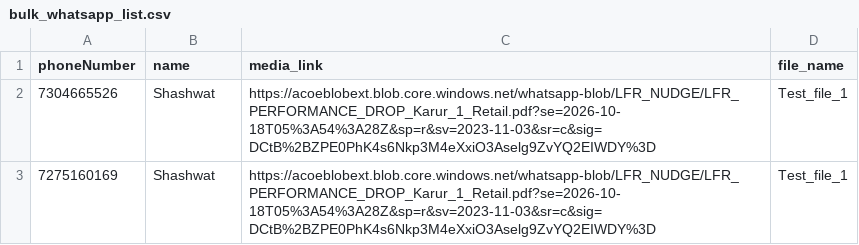
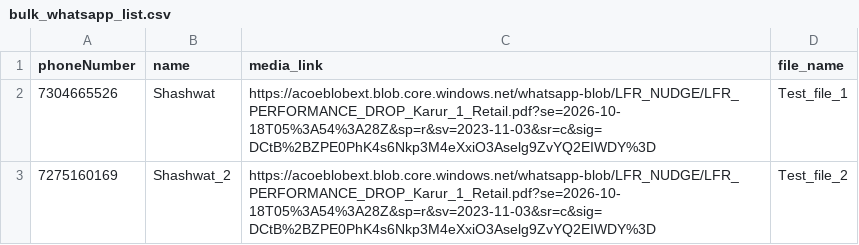
Before and after one commit to Shashwat150/Public_Upload, a CSV file: bulk_whatsapp_list.csv, drawn as a sheet.

Commit message:
Modify bulk_whatsapp_list.csv with new entries
Updated the CSV file to include a new entry with a modified name and file reference.

```diff
--- a/bulk_whatsapp_list.csv
+++ b/bulk_whatsapp_list.csv
@@ -2,2 +2,2 @@ phoneNumber,name,media_link,file_name
 7304665526,Shashwat,https://acoeblobext.blob.core.windows.net/whatsapp-blob/LFR_NUDGE/LFR_PERFORMANCE_DROP_Karur_1_Retail.pdf?se=2026-10-18T05%3A54%3A28Z&sp=r&sv=2023-11-03&sr=c&sig=DCtB%2BZPE0PhK4s6Nkp3M4eXxiO3Aselg9ZvYQ2EIWDY%3D,Test_file_1
-7275160169,Shashwat,https://acoeblobext.blob.core.windows.net/whatsapp-blob/LFR_NUDGE/LFR_PERFORMANCE_DROP_Karur_1_Retail.pdf?se=2026-10-18T05%3A54%3A28Z&sp=r&sv=2023-11-03&sr=c&sig=DCtB%2BZPE0PhK4s6Nkp3M4eXxiO3Aselg9ZvYQ2EIWDY%3D,Test_file_1
+7275160169,Shashwat_2,https://acoeblobext.blob.core.windows.net/whatsapp-blob/LFR_NUDGE/LFR_PERFORMANCE_DROP_Karur_1_Retail.pdf?se=2026-10-18T05%3A54%3A28Z&sp=r&sv=2023-11-03&sr=c&sig=DCtB%2BZPE0PhK4s6Nkp3M4eXxiO3Aselg9ZvYQ2EIWDY%3D,Test_file_2
```
